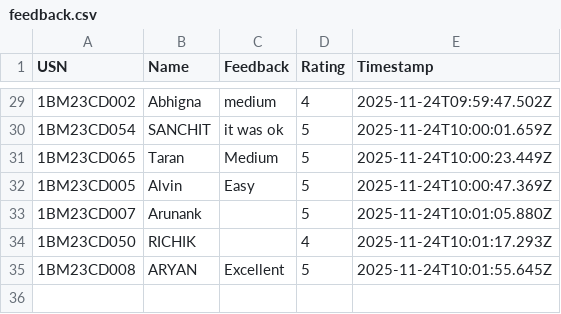
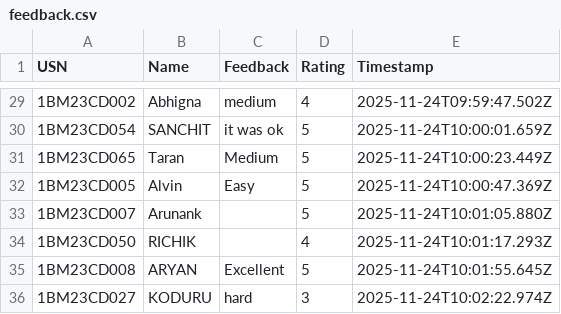
Before and after one commit to Kalyancds/time-series-quiz, a CSV file: feedback.csv, drawn as a sheet; only a part is shown, gaps mark what is left out; the diff names each change by its address in the sheet, - before the commit and + after, or states it on an @@ line.

Commit message:
Append to feedback.csv

```diff
--- a/feedback.csv
+++ b/feedback.csv
+row 36: 1BM23CD027 | KODURU | hard | 3 | 2025-11-24T10:02:22.974Z
```
